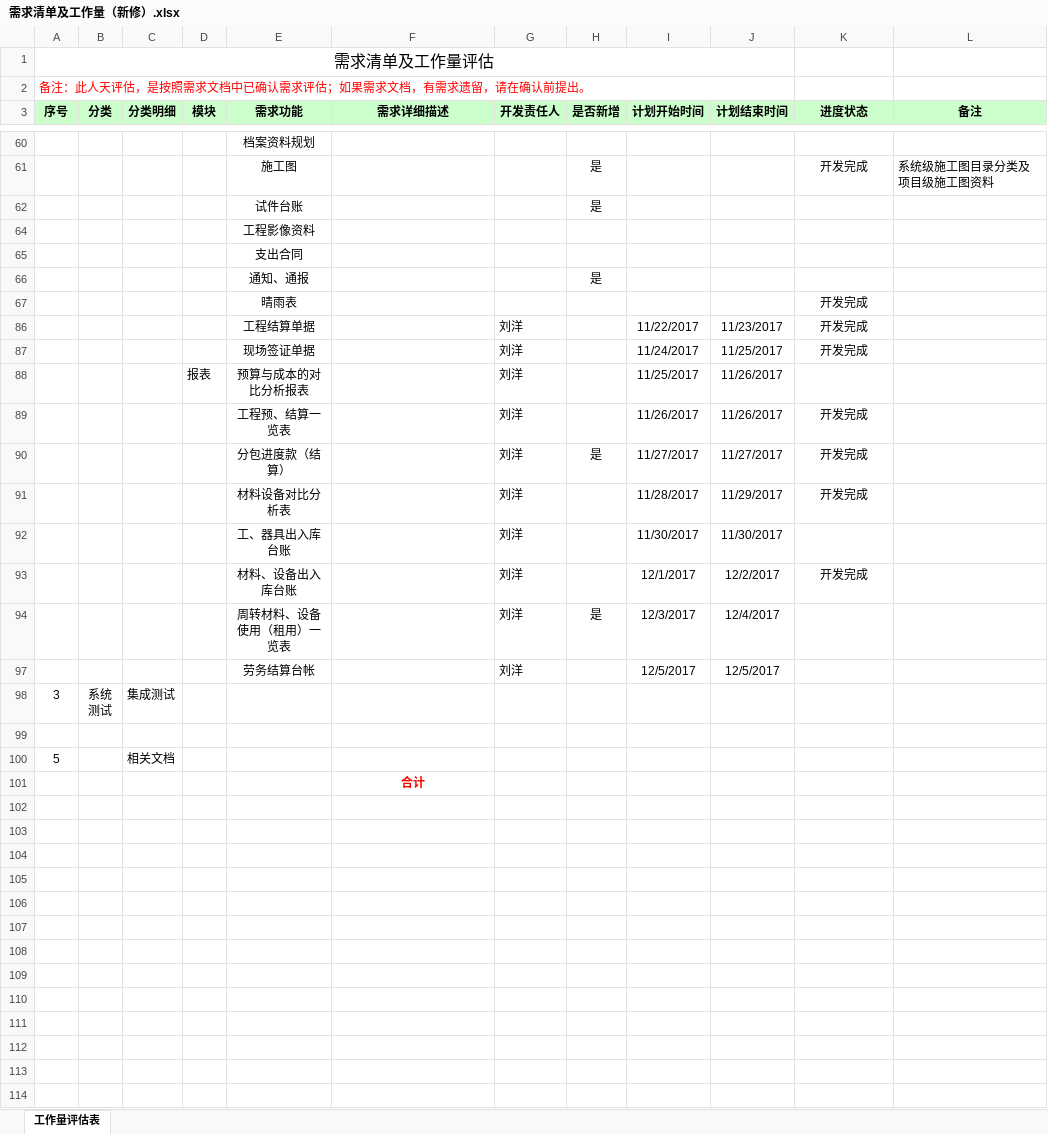
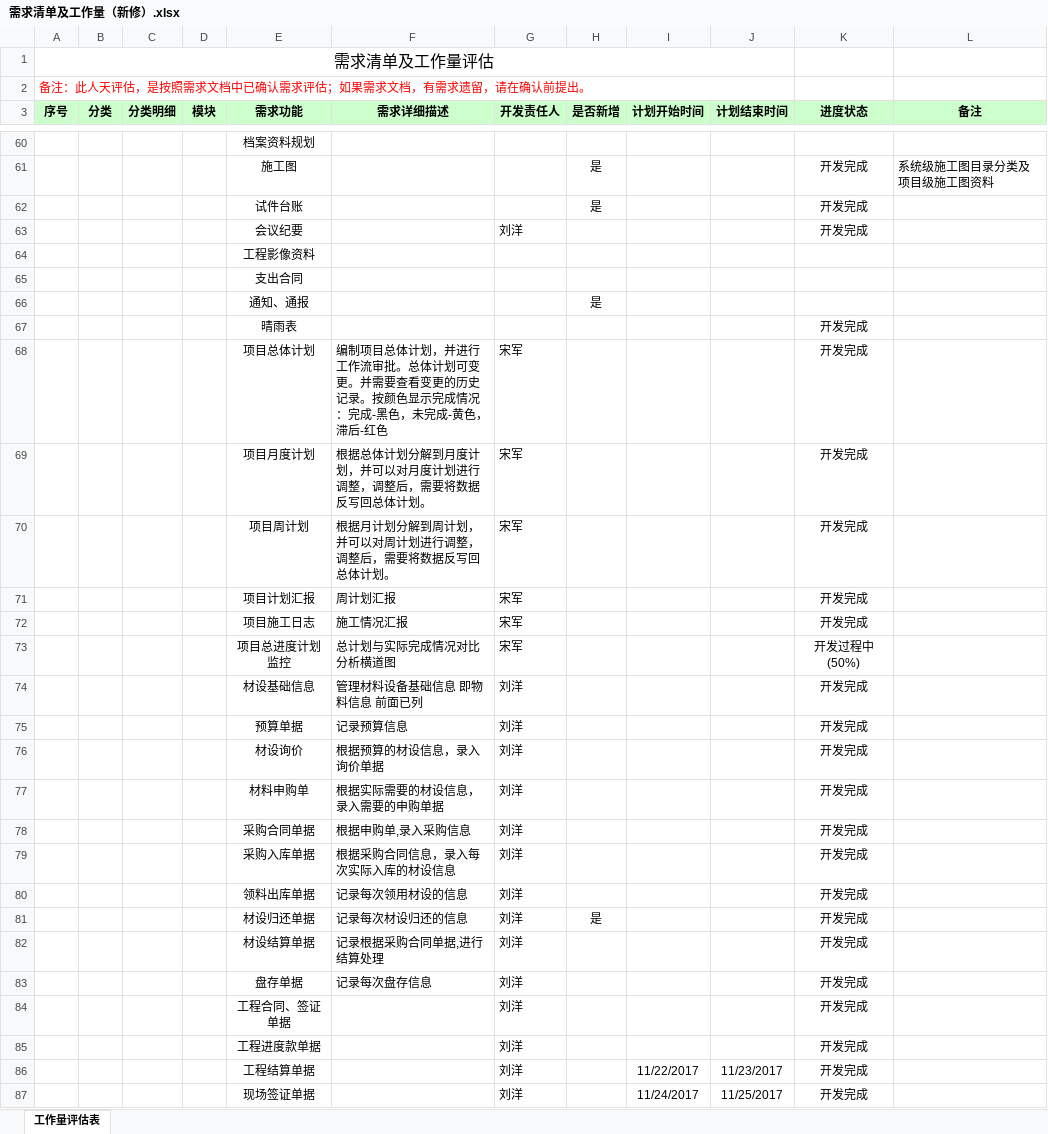
Before and after one commit to cqMySong/myapp, an Excel workbook: doc/需求清单及工作量（新修）.xlsx, sheet 工作量评估表, drawn as a sheet; only a part is shown, gaps mark what is left out; the shorter side is filled out with more unchanged rows; values as stored, in another font and other column widths than the file's, no borders; the diff covers the shown part only; the diff names each change by its address in the sheet, - before the commit and + after, or states it on an @@ line.

```diff
--- a/doc/需求清单及工作量（新修）.xlsx (sheet 工作量评估表)
+++ b/doc/需求清单及工作量（新修）.xlsx (sheet 工作量评估表)
-K62 (进度状态): (empty)
+K62 (进度状态): 开发完成
@@ row 63 unhidden:  |  |  |  | 会议纪要 |  | 刘洋 |  |  |  | 开发完成 @@
@@ row 68 unhidden:  |  |  |  | 项目总体计划 | 编制项目总体计划，并进行工作流审批。总体计划可变更。并需要查看变更的历史记录。按颜色显示完成情况：完成-黑色，未完成-黄色，滞后-红色 | 宋军 |  |  |  | 开发完成 @@
@@ row 69 unhidden:  |  |  |  | 项目月度计划 | 根据总体计划分解到月度计划，并可以对月度计划进行调整，调整后，需要将数据反写回总体计划。 | 宋军 |  |  |  | 开发完成 @@
@@ row 70 unhidden:  |  |  |  | 项目周计划 | 根据月计划分解到周计划，并可以对周计划进行调整，调整后，需要将数据反写回总体计划。 | 宋军 |  |  |  | 开发完成 @@
@@ row 71 unhidden:  |  |  |  | 项目计划汇报 | 周计划汇报 | 宋军 |  |  |  | 开发完成 @@
@@ row 72 unhidden:  |  |  |  | 项目施工日志 | 施工情况汇报 | 宋军 |  |  |  | 开发完成 @@
@@ row 73 unhidden:  |  |  |  | 项目总进度计划监控 | 总计划与实际完成情况对比分析横道图 | 宋军 |  |  |  | 开发过程中(50%) @@
@@ row 74 unhidden:  |  |  |  | 材设基础信息 | 管理材料设备基础信息 即物料信息 前面已列 | 刘洋 |  |  |  | 开发完成 @@
@@ row 75 unhidden:  |  |  |  | 预算单据 | 记录预算信息 | 刘洋 |  |  |  | 开发完成 @@
@@ row 76 unhidden:  |  |  |  | 材设询价 | 根据预算的材设信息，录入询价单据 | 刘洋 |  |  |  | 开发完成 @@
@@ row 77 unhidden:  |  |  |  | 材料申购单 | 根据实际需要的材设信息，录入需要的申购单据 | 刘洋 |  |  |  | 开发完成 @@
@@ row 78 unhidden:  |  |  |  | 采购合同单据 | 根据申购单,录入采购信息 | 刘洋 |  |  |  | 开发完成 @@
@@ row 79 unhidden:  |  |  |  | 采购入库单据 | 根据采购合同信息，录入每次实际入库的材设信息 | 刘洋 |  |  |  | 开发完成 @@
@@ row 80 unhidden:  |  |  |  | 领料出库单据 | 记录每次领用材设的信息 | 刘洋 |  |  |  | 开发完成 @@
@@ row 81 unhidden:  |  |  |  | 材设归还单据 | 记录每次材设归还的信息 | 刘洋 | 是 |  |  | 开发完成 @@
@@ row 82 unhidden:  |  |  |  | 材设结算单据 | 记录根据采购合同单据,进行结算处理 | 刘洋 |  |  |  | 开发完成 @@
@@ row 83 unhidden:  |  |  |  | 盘存单据 | 记录每次盘存信息 | 刘洋 |  |  |  | 开发完成 @@
@@ row 84 unhidden:  |  |  |  | 工程合同、签证单据 |  | 刘洋 |  |  |  | 开发完成 @@
@@ row 85 unhidden:  |  |  |  | 工程进度款单据 |  | 刘洋 |  |  |  | 开发完成 @@
```
Also changed, not shown: 2 added rows, 2 removed rows and 39 hidden or unhidden rows elsewhere in this sheet, 10 other files.
